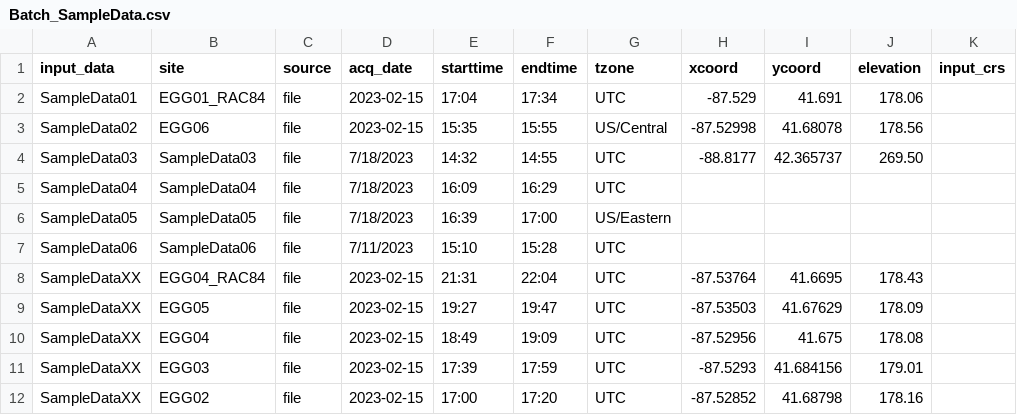
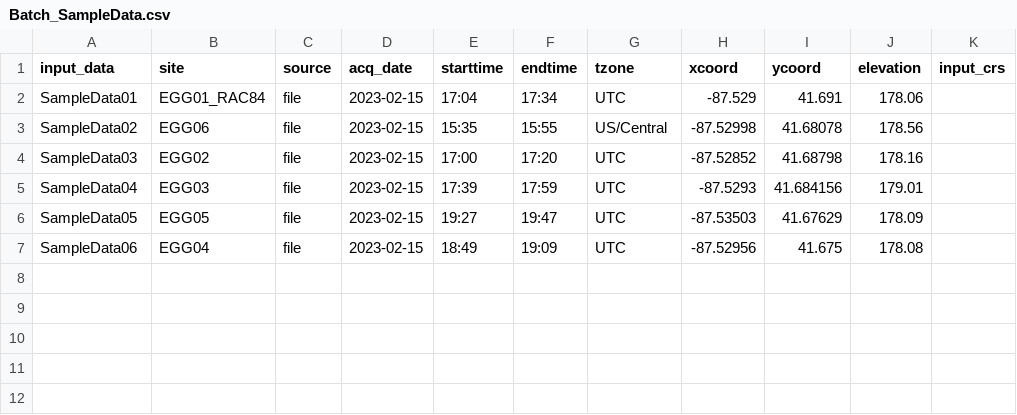
Before and after one commit to RJbalikian/SPRIT-HVSR, a CSV file: sprit/resources/sample_data/Batch_SampleData.csv, drawn as a sheet.

```diff
--- a/sprit/resources/sample_data/Batch_SampleData.csv
+++ b/sprit/resources/sample_data/Batch_SampleData.csv
@@ -3,10 +3,5 @@ SampleData01, EGG01_RAC84, file, 2023-02-15,17:04,17:34,UTC, -87.529,41.691,178.
 SampleData02,EGG06, file, 2023-02-15,15:35,15:55,US/Central, -87.52998,41.68078,178.56,
-SampleData03,SampleData03,file,7/18/2023,14:32,14:55,UTC,-88.8177,42.365737,269.50,
-SampleData04,SampleData04,file,7/18/2023,16:09,16:29,UTC,,,,
-SampleData05,SampleData05,file,7/18/2023,16:39,17:00,US/Eastern,,,,
-SampleData06,SampleData06,file,7/11/2023,15:10,15:28,UTC,,,,
-SampleDataXX, EGG04_RAC84, file, 2023-02-15,21:31,22:04, UTC, -87.53764,41.6695,178.43,
-SampleDataXX, EGG05, file, 2023-02-15,19:27,19:47, UTC, -87.53503,41.67629,178.09,
-SampleDataXX, EGG04, file, 2023-02-15,18:49,19:09, UTC, -87.52956,41.675,178.08,
-SampleDataXX, EGG03, file, 2023-02-15,17:39,17:59, UTC, -87.5293,41.684156,179.01,
-SampleDataXX, EGG02, file, 2023-02-15,17:00,17:20, UTC, -87.52852,41.68798,178.16,
+SampleData03, EGG02, file, 2023-02-15,17:00,17:20, UTC, -87.52852,41.68798,178.16,
+SampleData04, EGG03, file, 2023-02-15,17:39,17:59, UTC, -87.5293,41.684156,179.01,
+SampleData05, EGG05, file, 2023-02-15,19:27,19:47, UTC, -87.53503,41.67629,178.09,
+SampleData06, EGG04, file, 2023-02-15,18:49,19:09, UTC, -87.52956,41.675,178.08,
```
Also changed, not shown: 12 other files.
